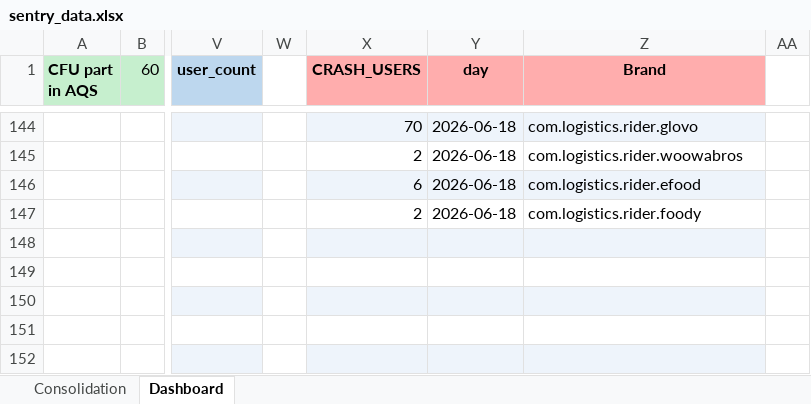
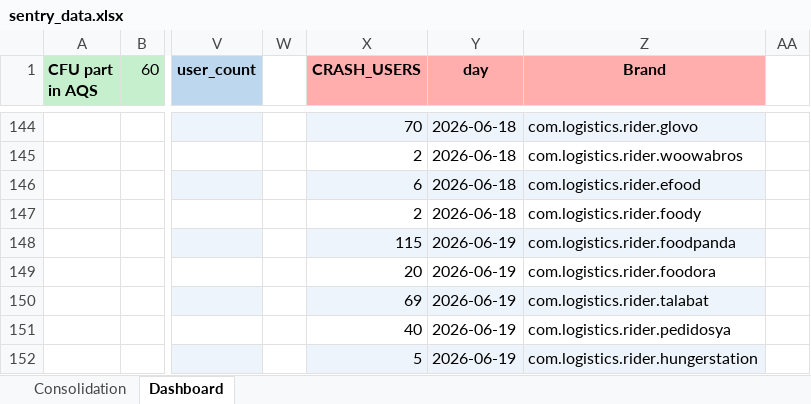
Before and after one commit to shilpa-bansal0401/rider-app-ios-reliability-dashboard, an Excel workbook: consolidation_report/sentry_data.xlsx, sheet Dashboard, drawn as a sheet; only a part is shown, gaps mark what is left out; values as stored, in another font and other column widths than the file's, no borders; the diff covers the shown part only; the diff names each change by its address in the sheet, - before the commit and + after, or states it on an @@ line.

```diff
--- a/consolidation_report/sentry_data.xlsx (sheet Dashboard)
+++ b/consolidation_report/sentry_data.xlsx (sheet Dashboard)
-X148 (CRASH_USERS): (empty)
+X148 (CRASH_USERS): 115
-Y148:Y152 (day): (empty)
+Y148:Y152 (day): 2026-06-19
-Z148 (Brand): (empty)
+Z148 (Brand): com.logistics.rider.foodpanda
-X149 (CRASH_USERS): (empty)
+X149 (CRASH_USERS): 20
-Z149 (Brand): (empty)
+Z149 (Brand): com.logistics.rider.foodora
-X150 (CRASH_USERS): (empty)
+X150 (CRASH_USERS): 69
-Z150 (Brand): (empty)
+Z150 (Brand): com.logistics.rider.talabat
-X151 (CRASH_USERS): (empty)
+X151 (CRASH_USERS): 40
-Z151 (Brand): (empty)
+Z151 (Brand): com.logistics.rider.pedidosya
-X152 (CRASH_USERS): (empty)
+X152 (CRASH_USERS): 5
-Z152 (Brand): (empty)
+Z152 (Brand): com.logistics.rider.hungerstation
```
Also changed, not shown: 8 added rows and 19 edited cells elsewhere in this sheet, hidden cells, 3 other files.
